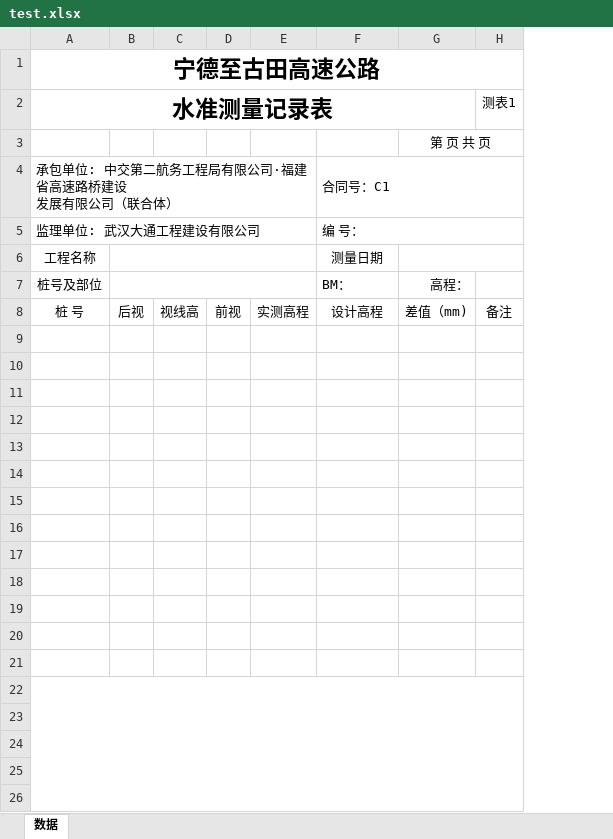
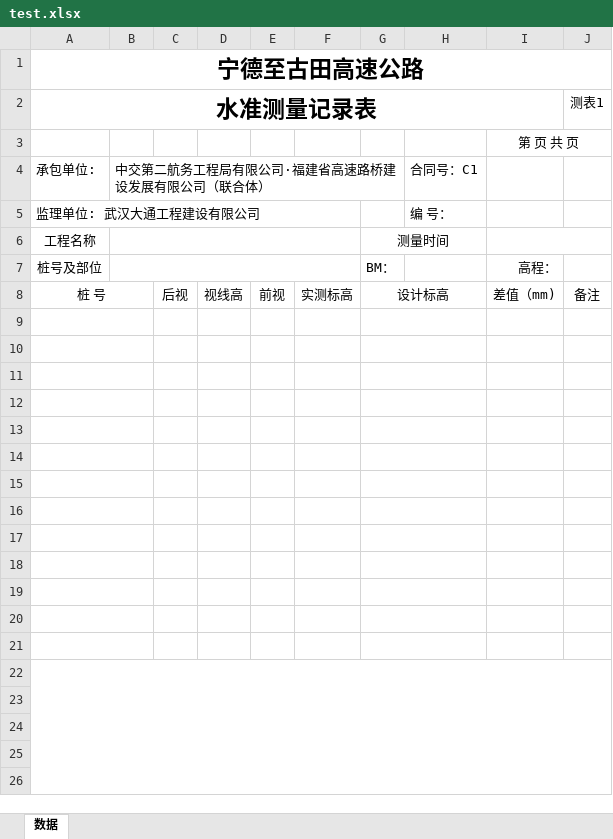
Before and after one commit to WuTao88/code, an Excel workbook: muban/test.xlsx, sheet 数据, drawn as a sheet; only a part is shown; values as stored, in another font and other column widths than the file's, no borders; removed rows and columns are numbered as before the commit, all else as after; ↵ is a line break in a cell; the diff names each change by its address in the sheet, - before the commit and + after, or states it on an @@ line.

```diff
--- a/muban/test.xlsx (sheet 数据)
+++ b/muban/test.xlsx (sheet 数据)
+column B, row 4: 中交第二航务工程局有限公司·福建省高速路桥建设发展有限公司（联合体）
-column E, row 8: 实测高程
+column F, row 8: 实测标高
+column G, rows 6-8: 测量时间 | BM： | 设计标高
-A4 (水准测量记录表): 承包单位: 中交第二航务工程局有限公司·福建省高速路桥建设 ↵ 发展有限公司（联合体）
+A4 (水准测量记录表): 承包单位:
-A4:E4 merged
-F4:H4 merged
-F5:H5 merged
-B6:E6 merged
-H6: 测量日期
+H6: (empty)
-B7:E7 merged
-H7: BM：
+H7: (empty)
+A8:B8 merged
-H8: 设计高程
+H8: (empty)
+A9:B9 merged
+A10:B10 merged
+A11:B11 merged
+A12:B12 merged
+A13:B13 merged
+A14:B14 merged
+A15:B15 merged
+A16:B16 merged
+A17:B17 merged
+A18:B18 merged
+A19:B19 merged
+A20:B20 merged
+A21:B21 merged
```
Also changed, not shown: 4 other files.
